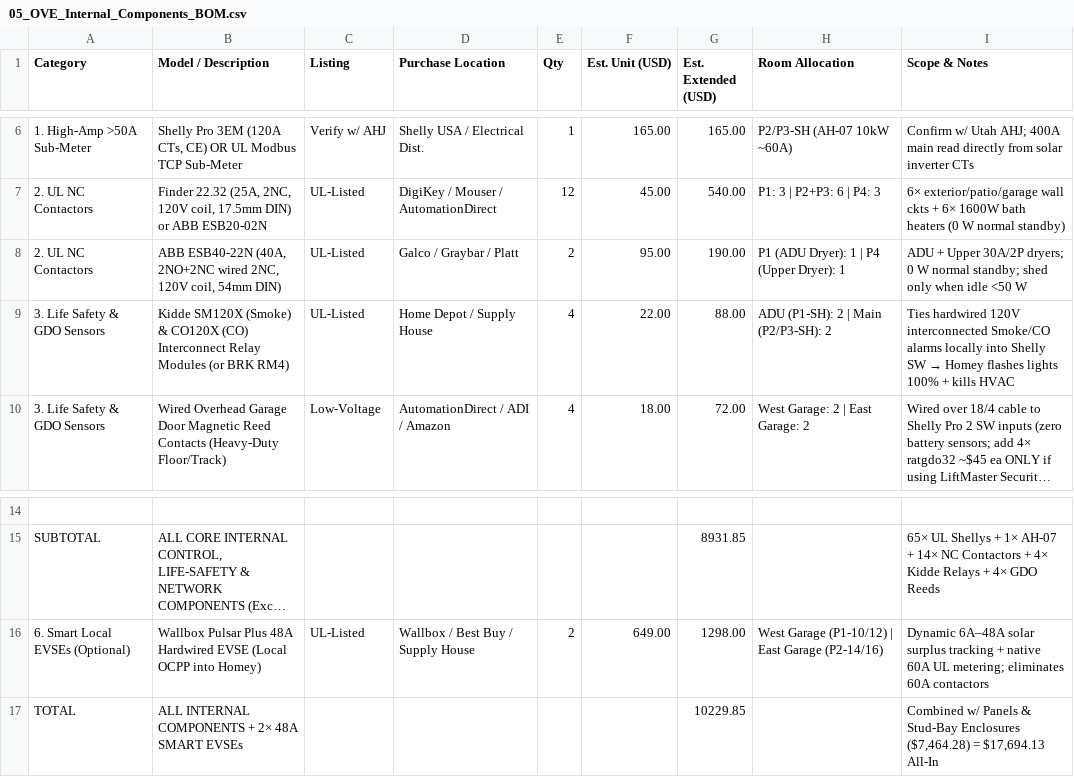
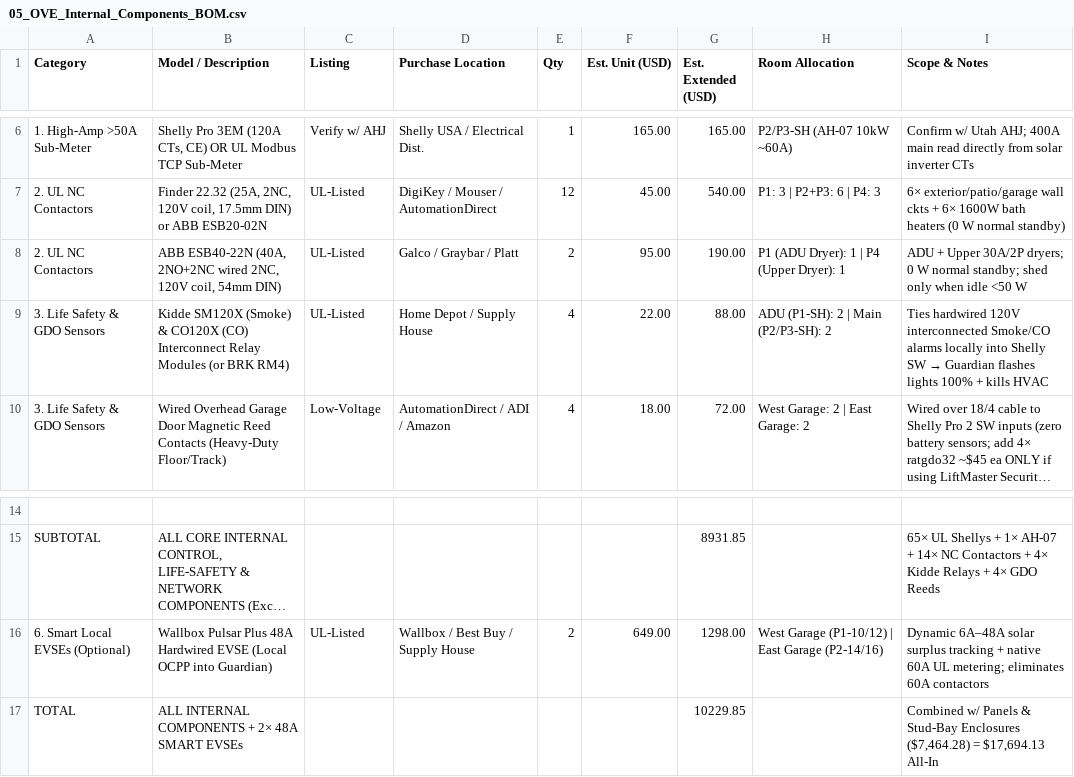
Before and after one commit to racinc19/ovesubs, a CSV file: Deploy/site_ove/plans/electrical/rev3-2026-11-20/05_OVE_Internal_Components_BOM.csv, drawn as a sheet; only a part is shown, gaps mark what is left out; long unchanged cells end in …; the diff names each change by its address in the sheet, - before the commit and + after, or states it on an @@ line.

Commit message:
Publish refreshed Rev 3 60-sheet electrical & framing set (2026-11-21)

```diff
--- a/Deploy/site_ove/plans/electrical/rev3-2026-11-20/05_OVE_Internal_Components_BOM.csv
+++ b/Deploy/site_ove/plans/electrical/rev3-2026-11-20/05_OVE_Internal_Components_BOM.csv
@@ I9 (Scope & Notes): …SW → Homey flashes lights… → …SW → Guardian flashes lights… @@
-B16 (Model / Description): …OCPP into Homey)
+B16 (Model / Description): …OCPP into Guardian)
```
Also changed, not shown: 56 other files.
